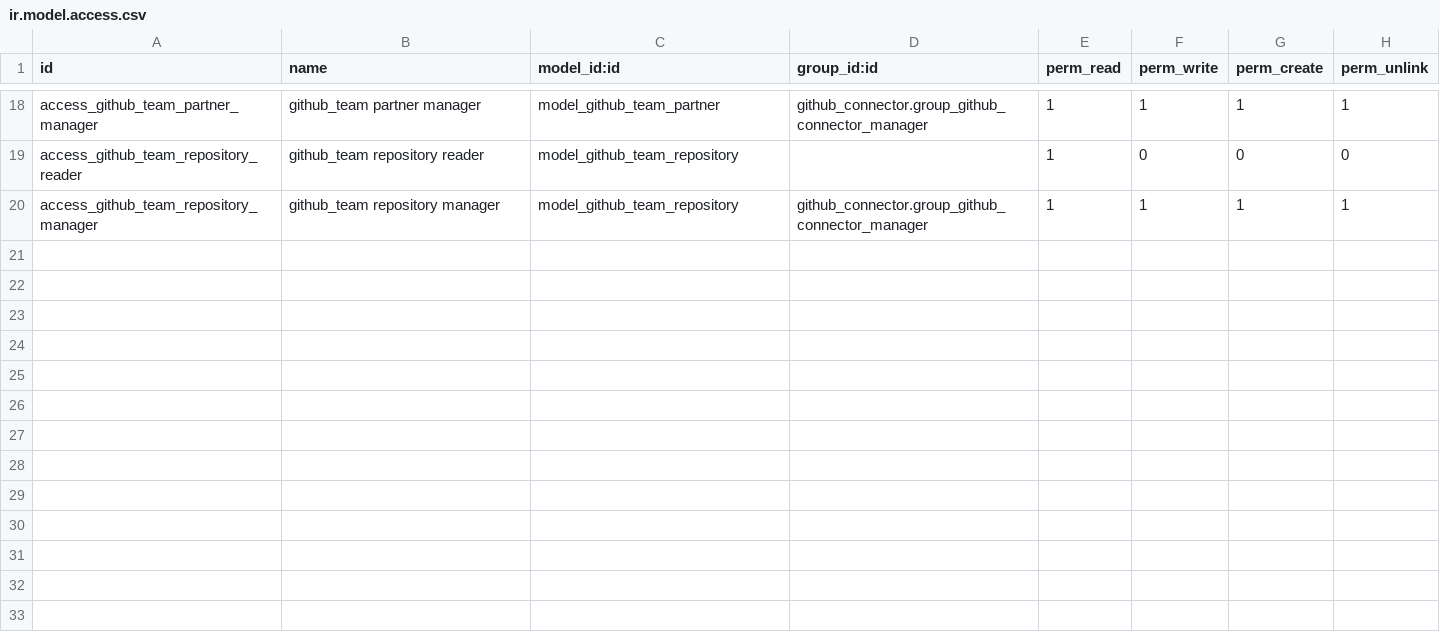
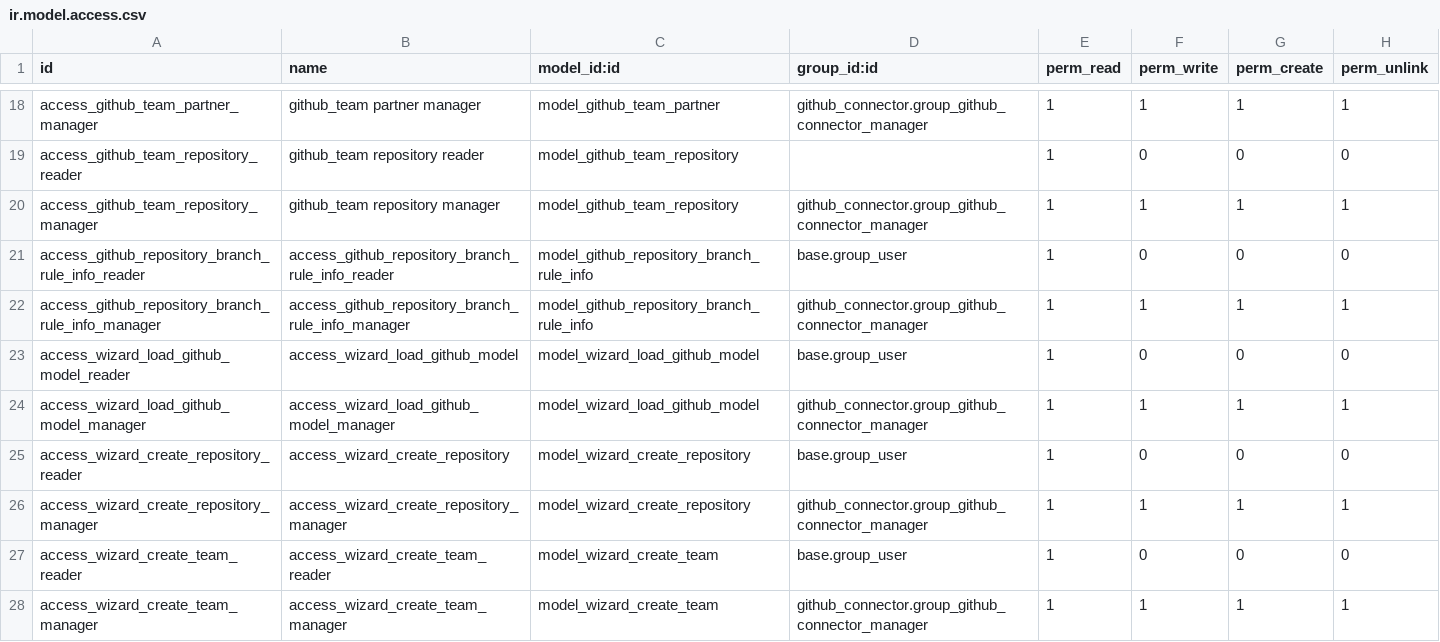
Before and after one commit to microcom/interface-github, a CSV file: github_connector/security/ir.model.access.csv, drawn as a sheet; only a part is shown, gaps mark what is left out.

Commit message:
[MIG] github_connector: Migration to 14.0

```diff
--- a/github_connector/security/ir.model.access.csv
+++ b/github_connector/security/ir.model.access.csv
@@ -20 +20,9 @@ access_github_team_repository_reader,github_team repository reader,model_github_
 access_github_team_repository_manager,github_team repository manager,model_github_team_repository,github_connector.group_github_connector_manager,1,1,1,1
+access_github_repository_branch_rule_info_reader,access_github_repository_branch_rule_info_reader,model_github_repository_branch_rule_info,base.group_user,1,0,0,0
+access_github_repository_branch_rule_info_manager,access_github_repository_branch_rule_info_manager,model_github_repository_branch_rule_info,github_connector.group_github_connector_manager,1,1,1,1
+access_wizard_load_github_model_reader,access_wizard_load_github_model,model_wizard_load_github_model,base.group_user,1,0,0,0
+access_wizard_load_github_model_manager,access_wizard_load_github_model_manager,model_wizard_load_github_model,github_connector.group_github_connector_manager,1,1,1,1
+access_wizard_create_repository_reader,access_wizard_create_repository,model_wizard_create_repository,base.group_user,1,0,0,0
+access_wizard_create_repository_manager,access_wizard_create_repository_manager,model_wizard_create_repository,github_connector.group_github_connector_manager,1,1,1,1
+access_wizard_create_team_reader,access_wizard_create_team_reader,model_wizard_create_team,base.group_user,1,0,0,0
+access_wizard_create_team_manager,access_wizard_create_team_manager,model_wizard_create_team,github_connector.group_github_connector_manager,1,1,1,1
```
Also changed, not shown: 7 other files.
